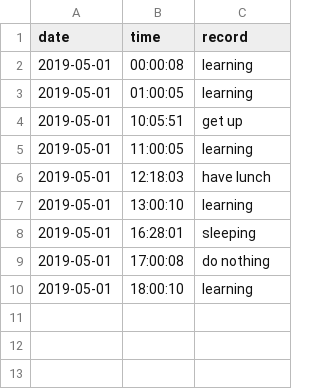
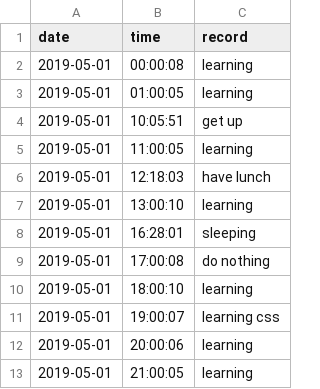
Before and after one commit to Q10Viking/HourLog, a CSV file: 2019-05-log.csv, drawn as a sheet.

Commit message:
update at 21:03:01

```diff
--- a/2019-05-log.csv
+++ b/2019-05-log.csv
@@ -10 +10,4 @@ date,time,record
 2019-05-01,18:00:10,learning
+2019-05-01,19:00:07,learning css
+2019-05-01,20:00:06,learning
+2019-05-01,21:00:05,learning
```
